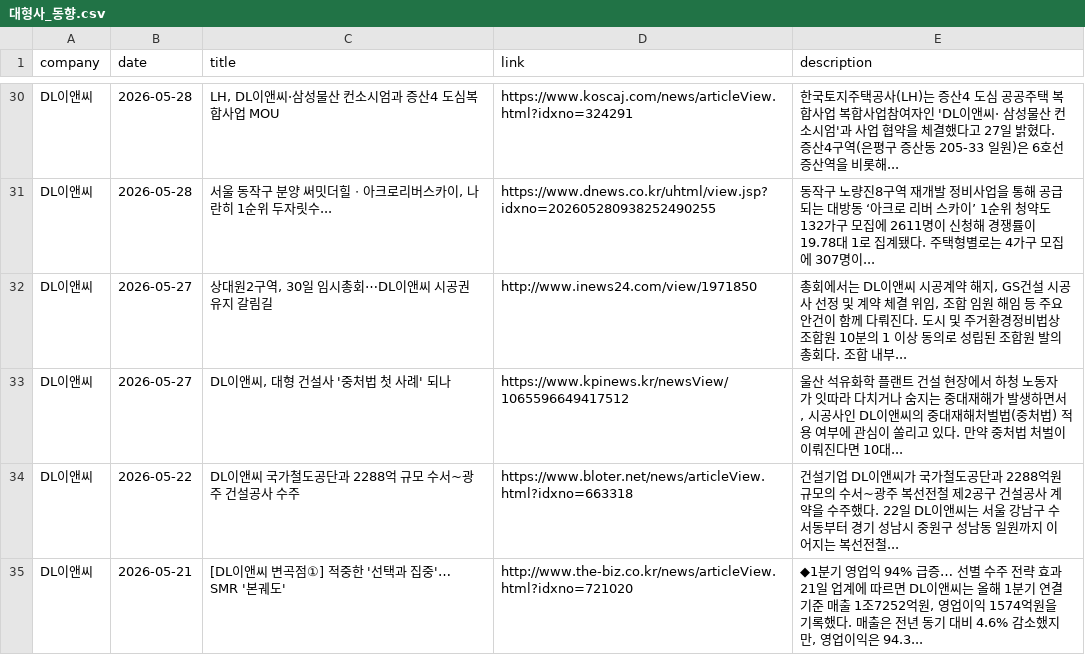
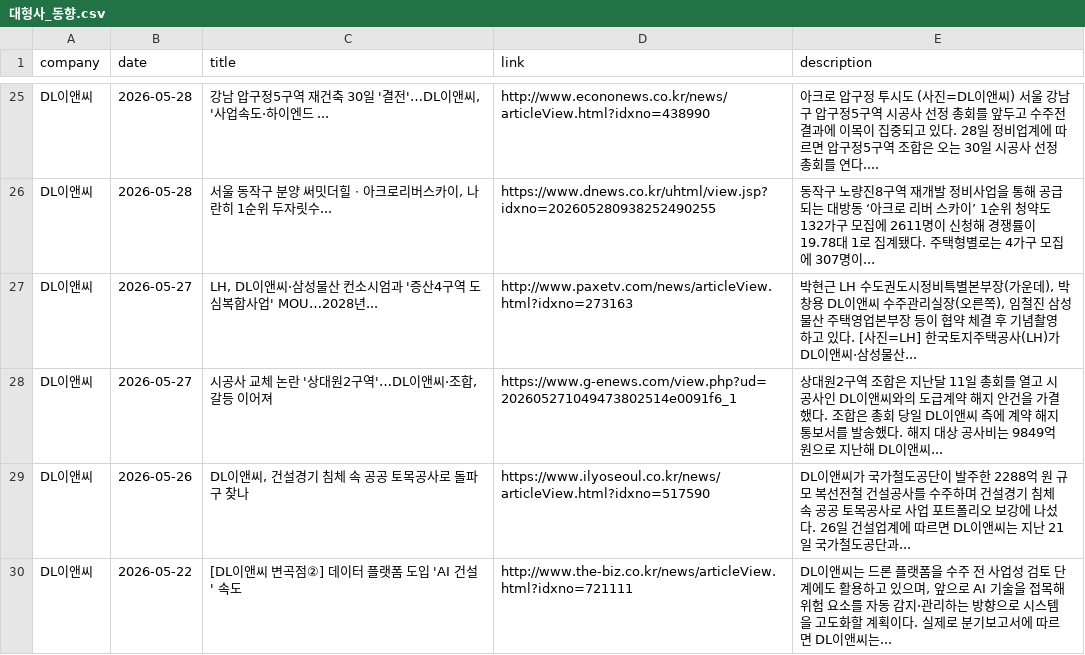
Before and after one commit to hdec-daily-news/hdec-competitors, a CSV file: 대형사_동향.csv, drawn as a sheet; only a part is shown, gaps mark what is left out; removed rows and columns are numbered as before the commit, all else as after; the diff covers the shown part only; the diff names each change by its address in the sheet, - before the commit and + after, or states it on an @@ line.

```diff
--- a/대형사_동향.csv
+++ b/대형사_동향.csv
-C25 (title): LH, DL이앤씨·삼성물산 컨소시엄과 증산4 도심복합사업 MOU
+C25 (title): 강남 압구정5구역 재건축 30일 '결전'…DL이앤씨, '사업속도·하이엔드 ...
-D25 (link): https://www.koscaj.com/news/articleView.html?idxno=324291
+D25 (link): http://www.econonews.co.kr/news/articleView.html?idxno=438990
-E25 (description): 한국토지주택공사(LH)는 증산4 도심 공공주택 복합사업 복합사업참여자인 'DL이앤씨· 삼성물산 컨소시엄'과 사업 협약을 체결했다고 27일 밝혔다. 증산4구역(은평구 증산동 205-33 일원)은 6호선 증산역을 비롯해...
+E25 (description): 아크로 압구정 투시도 (사진=DL이앤씨) 서울 강남구 압구정5구역 시공사 선정 총회를 앞두고 수주전 결과에 이목이 집중되고 있다. 28일 정비업계에 따르면 압구정5구역 조합은 오는 30일 시공사 선정 총회를 연다....
+row 27: DL이앤씨 | 2026-05-27 | LH, DL이앤씨·삼성물산 컨소시엄과 '증산4구역 도심복합사업' MOU…2028년... | http://www.paxetv.com/news/articleView.html?idxno=273163 | 박현근 LH 수도권도시정비특별본부장(가운데), 박창용 DL이앤씨 수주관리실장(오른쪽), 임철진 삼성물산 주택영업본부장 등이 협약 체결 후 기념촬영 하고 있다. [사진=LH] 한국토지주택공사(LH)가 DL이앤씨·삼성물산...
-C28 (title): 상대원2구역, 30일 임시총회⋯DL이앤씨 시공권 유지 갈림길
+C28 (title): 시공사 교체 논란 '상대원2구역'…DL이앤씨·조합, 갈등 이어져
-D28 (link): http://www.inews24.com/view/1971850
+D28 (link): https://www.g-enews.com/view.php?ud=202605271049473802514e0091f6_1
-E28 (description): 총회에서는 DL이앤씨 시공계약 해지, GS건설 시공사 선정 및 계약 체결 위임, 조합 임원 해임 등 주요 안건이 함께 다뤄진다. 도시 및 주거환경정비법상 조합원 10분의 1 이상 동의로 성립된 조합원 발의 총회다. 조합 내부...
+E28 (description): 상대원2구역 조합은 지난달 11일 총회를 열고 시공사인 DL이앤씨와의 도급계약 해지 안건을 가결했다. 조합은 총회 당일 DL이앤씨 측에 계약 해지 통보서를 발송했다. 해지 대상 공사비는 9849억 원으로 지난해 DL이앤씨...
-row 33: DL이앤씨 | 2026-05-27 | DL이앤씨, 대형 건설사 '중처법 첫 사례' 되나 | https://www.kpinews.kr/newsView/1065596649417512 | 울산 석유화학 플랜트 건설 현장에서 하청 노동자가 잇따라 다치거나 숨지는 중대재해가 발생하면서, 시공사인 DL이앤씨의 중대재해처벌법(중처법) 적용 여부에 관심이 쏠리고 있다. 만약 중처법 처벌이 이뤄진다면 10대...
+row 29: DL이앤씨 | 2026-05-26 | DL이앤씨, 건설경기 침체 속 공공 토목공사로 돌파구 찾나 | https://www.ilyoseoul.co.kr/news/articleView.html?idxno=517590 | DL이앤씨가 국가철도공단이 발주한 2288억 원 규모 복선전철 건설공사를 수주하며 건설경기 침체 속 공공 토목공사로 사업 포트폴리오 보강에 나섰다. 26일 건설업계에 따르면 DL이앤씨는 지난 21일 국가철도공단과...
-C30 (title): DL이앤씨 국가철도공단과 2288억 규모 수서~광주 건설공사 수주
+C30 (title): [DL이앤씨 변곡점②] 데이터 플랫폼 도입 'AI 건설' 속도
-D30 (link): https://www.bloter.net/news/articleView.html?idxno=663318
+D30 (link): http://www.the-biz.co.kr/news/articleView.html?idxno=721111
-E30 (description): 건설기업 DL이앤씨가 국가철도공단과 2288억원 규모의 수서~광주 복선전철 제2공구 건설공사 계약을 수주했다. 22일 DL이앤씨는 서울 강남구 수서동부터 경기 성남시 중원구 성남동 일원까지 이어지는 복선전철...
+E30 (description): DL이앤씨는 드론 플랫폼을 수주 전 사업성 검토 단계에도 활용하고 있으며, 앞으로 AI 기술을 접목해 위험 요소를 자동 감지·관리하는 방향으로 시스템을 고도화할 계획이다. 실제로 분기보고서에 따르면 DL이앤씨는...
-row 35: DL이앤씨 | 2026-05-21 | [DL이앤씨 변곡점①] 적중한 '선택과 집중'… SMR '본궤도' | http://www.the-biz.co.kr/news/articleView.html?idxno=721020 | ◆1분기 영업익 94% 급증… 선별 수주 전략 효과 21일 업계에 따르면 DL이앤씨는 올해 1분기 연결 기준 매출 1조7252억원, 영업이익 1574억원을 기록했다. 매출은 전년 동기 대비 4.6% 감소했지만, 영업이익은 94.3...
```
Also changed, not shown: 8 added rows, 13 removed rows and 9 edited cells elsewhere in this file, 1 other file.
